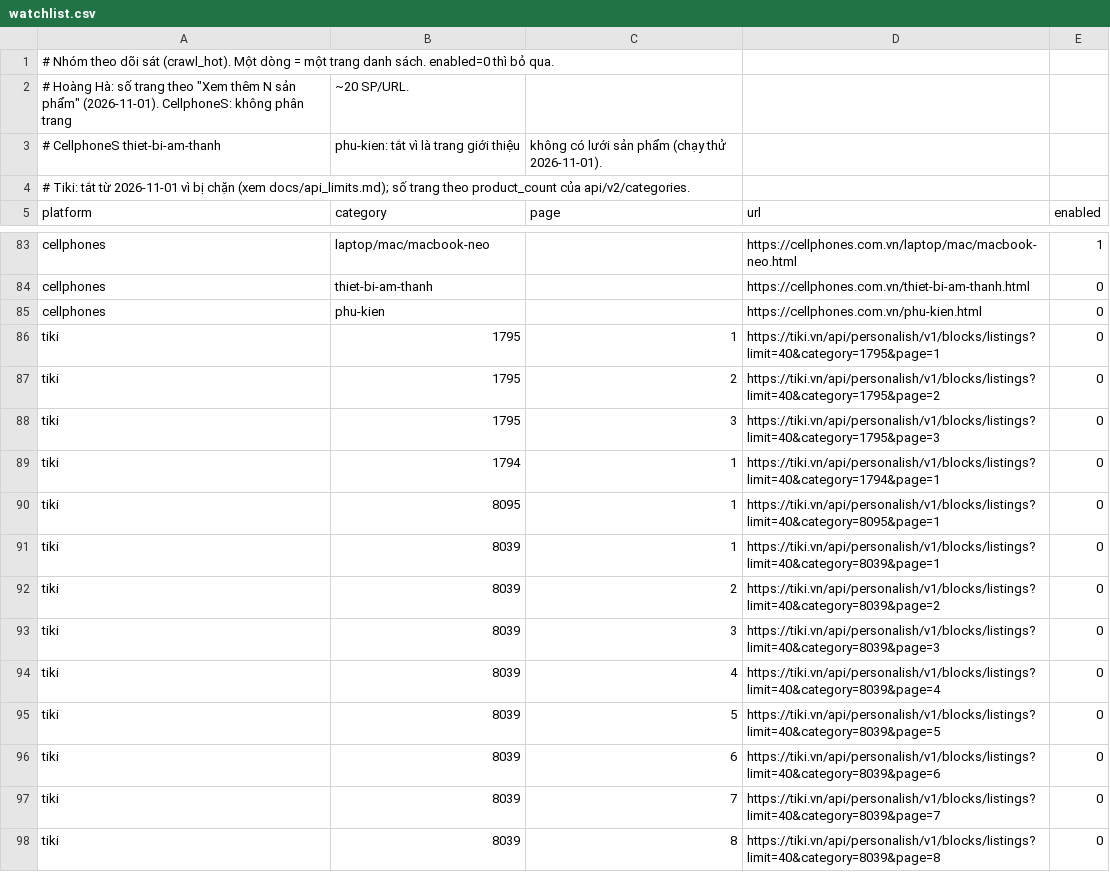
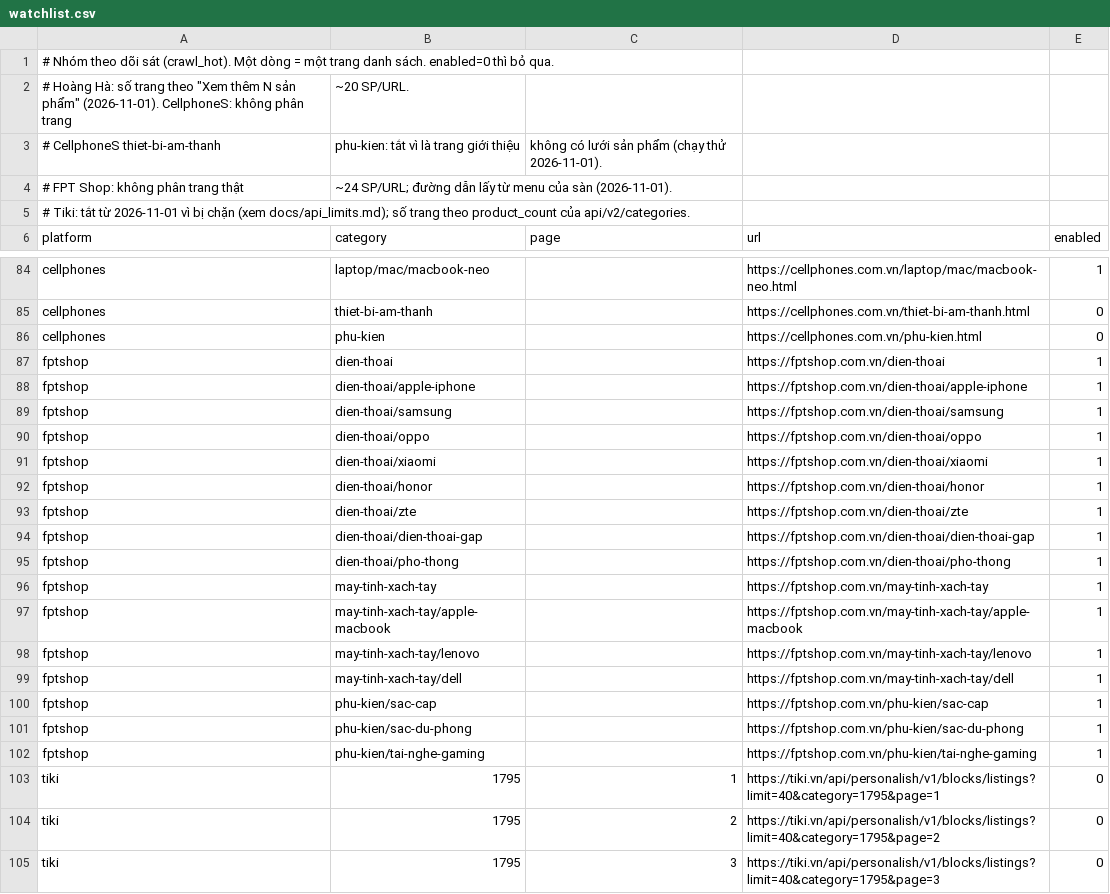
Before and after one commit to Duc1203latte/Big_data_Team6, a CSV file: crawler/config/watchlist.csv, drawn as a sheet; only a part is shown, gaps mark what is left out; the shorter side is filled out with more unchanged rows.

Commit message:
Bước 9: crawl_full, discover cho mọi sàn và sàn thứ tư FPT Shop
- platforms/fptshop.py: đọc dữ liệu Next.js nhúng trong HTML (có lượt bán, tồn kho) + JSON-LD trang chi tiết
- discover: Hoàng Hà đếm trang từ "Xem thêm N sản phẩm", Tiki đọc paging.last_page,
  CellphoneS/FPT một trang mỗi danh mục
- jobs/crawl_full.py: mỗi ngày một lần, danh sách toàn danh mục + tối đa max_details_per_run
  trang chi tiết (chưa lấy hoặc quá 7 ngày) -> ProductEvent; --daily-at HH:MM (UTC)
- state: catalog.detail_at (tự thêm cột cho DB cũ), products_needing_detail, mark_detail_done
- crawl_hot: tách crawl_page dùng chung
- config: full_categories.csv, full_requests_per_second, FPT Shop trong watchlist (16 URL)
- 25 test mới

```diff
--- a/crawler/config/watchlist.csv
+++ b/crawler/config/watchlist.csv
@@ -3,2 +3,3 @@
 # CellphoneS thiet-bi-am-thanh, phu-kien: tắt vì là trang giới thiệu, không có lưới sản phẩm (chạy thử 2026-11-01).
+# FPT Shop: không phân trang thật, ~24 SP/URL; đường dẫn lấy từ menu của sàn (2026-11-01).
 # Tiki: tắt từ 2026-11-01 vì bị chặn (xem docs/api_limits.md); số trang theo product_count của api/v2/categories.
@@ -85,2 +86,18 @@ cellphones,thiet-bi-am-thanh,,https://cellphones.com.vn/thiet-bi-am-thanh.html,0
 cellphones,phu-kien,,https://cellphones.com.vn/phu-kien.html,0
+fptshop,dien-thoai,,https://fptshop.com.vn/dien-thoai,1
+fptshop,dien-thoai/apple-iphone,,https://fptshop.com.vn/dien-thoai/apple-iphone,1
+fptshop,dien-thoai/samsung,,https://fptshop.com.vn/dien-thoai/samsung,1
+fptshop,dien-thoai/oppo,,https://fptshop.com.vn/dien-thoai/oppo,1
+fptshop,dien-thoai/xiaomi,,https://fptshop.com.vn/dien-thoai/xiaomi,1
+fptshop,dien-thoai/honor,,https://fptshop.com.vn/dien-thoai/honor,1
+fptshop,dien-thoai/zte,,https://fptshop.com.vn/dien-thoai/zte,1
+fptshop,dien-thoai/dien-thoai-gap,,https://fptshop.com.vn/dien-thoai/dien-thoai-gap,1
+fptshop,dien-thoai/pho-thong,,https://fptshop.com.vn/dien-thoai/pho-thong,1
+fptshop,may-tinh-xach-tay,,https://fptshop.com.vn/may-tinh-xach-tay,1
+fptshop,may-tinh-xach-tay/apple-macbook,,https://fptshop.com.vn/may-tinh-xach-tay/apple-macbook,1
+fptshop,may-tinh-xach-tay/lenovo,,https://fptshop.com.vn/may-tinh-xach-tay/lenovo,1
+fptshop,may-tinh-xach-tay/dell,,https://fptshop.com.vn/may-tinh-xach-tay/dell,1
+fptshop,phu-kien/sac-cap,,https://fptshop.com.vn/phu-kien/sac-cap,1
+fptshop,phu-kien/sac-du-phong,,https://fptshop.com.vn/phu-kien/sac-du-phong,1
+fptshop,phu-kien/tai-nghe-gaming,,https://fptshop.com.vn/phu-kien/tai-nghe-gaming,1
 tiki,1795,1,https://tiki.vn/api/personalish/v1/blocks/listings?limit=40&category=1795&page=1,0
```
Also changed, not shown: 20 other files.
